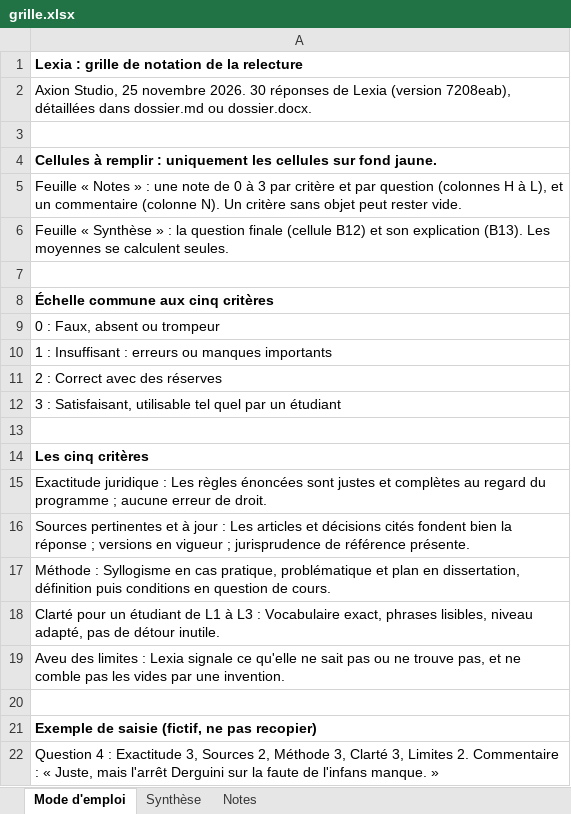
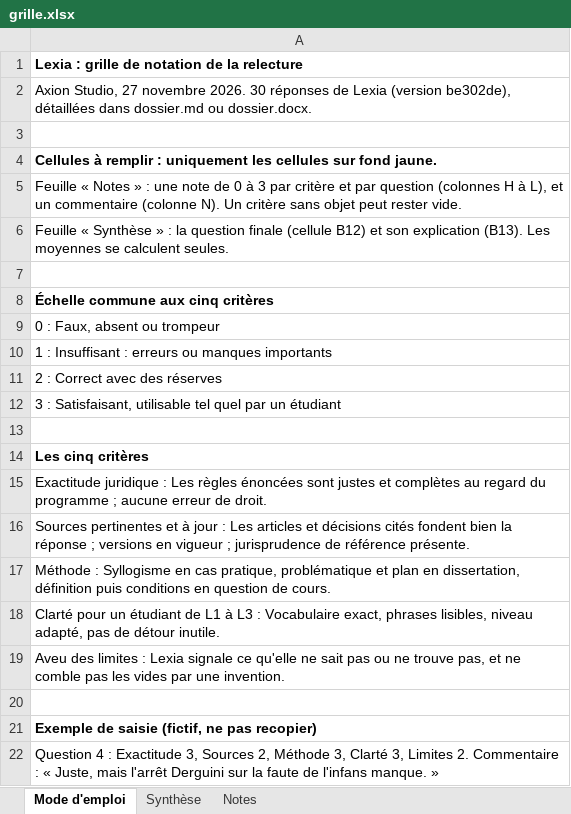
Before and after one commit to Linnix11/lexia, an Excel workbook: docs/relecture-enseignant/grille.xlsx, sheet Mode d'emploi, drawn as a sheet; values as stored, in another font and other column widths than the file's, no borders; the diff names each change by its address in the sheet, - before the commit and + after, or states it on an @@ line.

```diff
--- a/docs/relecture-enseignant/grille.xlsx (sheet Mode d'emploi)
+++ b/docs/relecture-enseignant/grille.xlsx (sheet Mode d'emploi)
-A2: Axion Studio, 25 novembre 2026. 30 réponses de Lexia (version 7208eab), détaillées dans…
+A2: Axion Studio, 27 novembre 2026. 30 réponses de Lexia (version be302de), détaillées dans…
```
Also changed, not shown: 7 other files.
